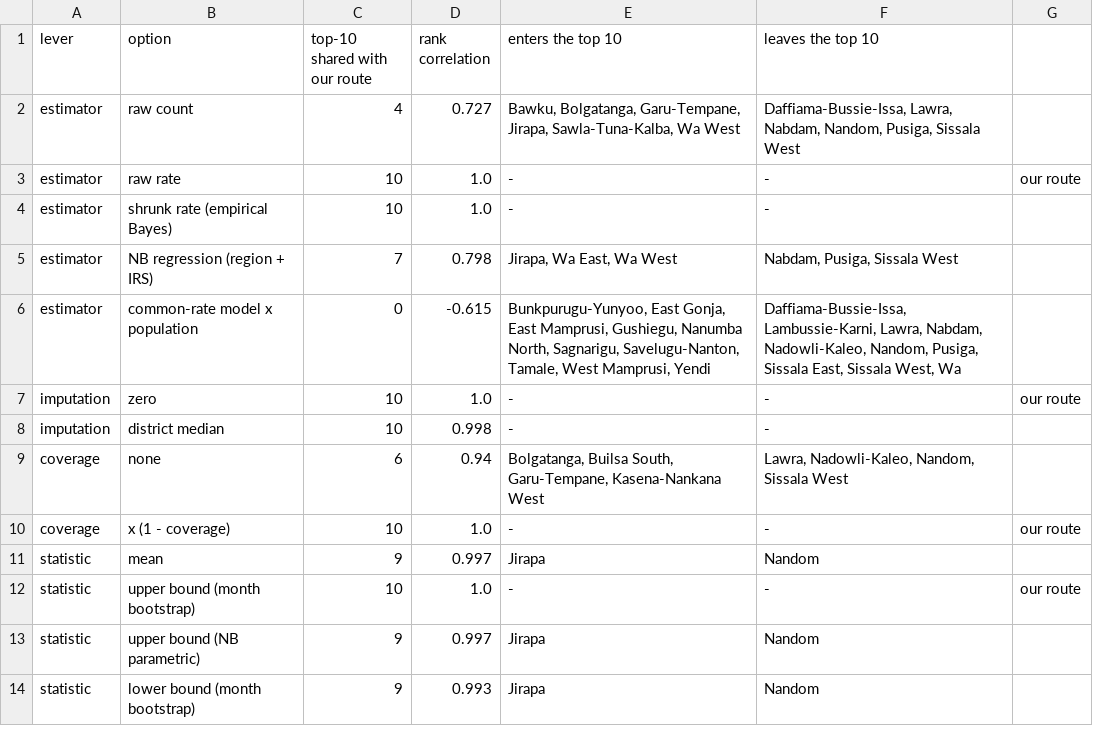
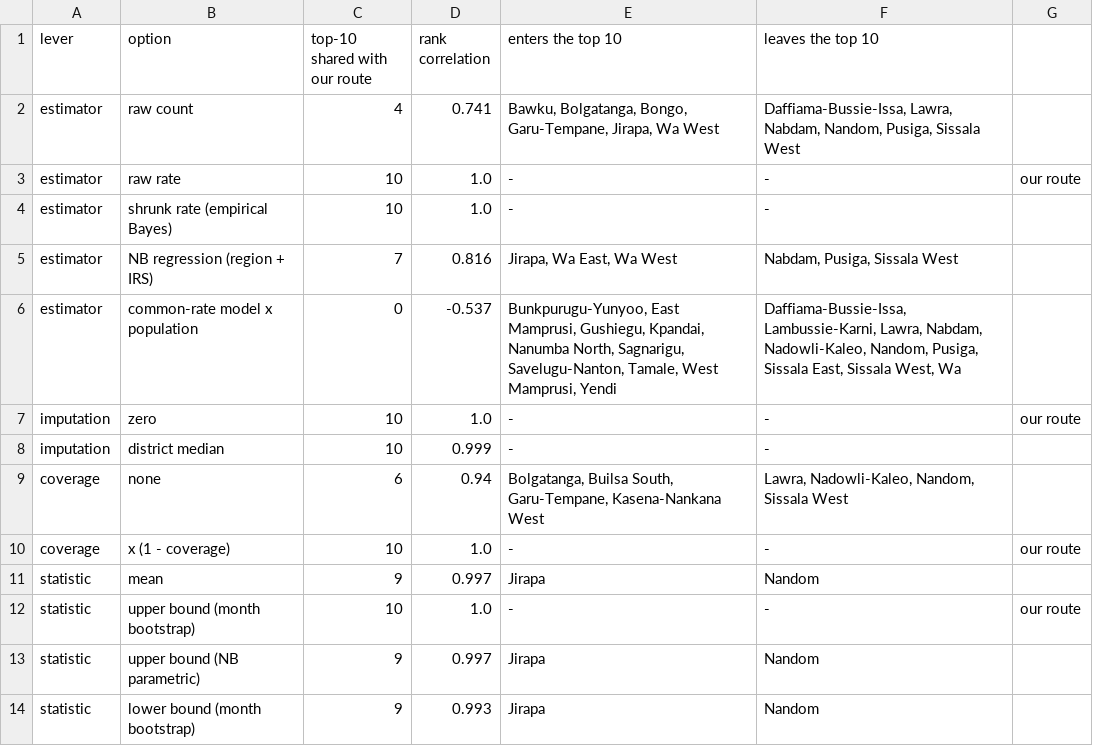
Before and after one commit to ASU-MICS-2028/mle-group-1-prosit-1, a CSV file: outputs/tables/matrix_D_levers.csv, drawn as a sheet.

```diff
--- a/outputs/tables/matrix_D_levers.csv
+++ b/outputs/tables/matrix_D_levers.csv
@@ -1,9 +1,9 @@
 lever,option,top-10 shared with our route,rank correlation,enters the top 10,leaves the top 10,
-estimator,raw count,4,0.727,"Bawku, Bolgatanga, Garu-Tempane, Jirapa, Sawla-Tuna-Kalba, Wa West","Daffiama-Bussie-Issa, Lawra, Nabdam, Nandom, Pusiga, Sissala West",
+estimator,raw count,4,0.741,"Bawku, Bolgatanga, Bongo, Garu-Tempane, Jirapa, Wa West","Daffiama-Bussie-Issa, Lawra, Nabdam, Nandom, Pusiga, Sissala West",
 estimator,raw rate,10,1.0,-,-,our route
 estimator,shrunk rate (empirical Bayes),10,1.0,-,-,
-estimator,NB regression (region + IRS),7,0.798,"Jirapa, Wa East, Wa West","Nabdam, Pusiga, Sissala West",
-estimator,common-rate model x population,0,-0.615,"Bunkpurugu-Yunyoo, East Gonja, East Mamprusi, Gushiegu, Nanumba North, Sagnarigu, Savelugu-Nanton, Tamale, West Mamprusi, Yendi","Daffiama-Bussie-Issa, Lambussie-Karni, Lawra, Nabdam, Nadowli-Kaleo, Nandom, Pusiga, Sissala East, Sissala West, Wa",
+estimator,NB regression (region + IRS),7,0.816,"Jirapa, Wa East, Wa West","Nabdam, Pusiga, Sissala West",
+estimator,common-rate model x population,0,-0.537,"Bunkpurugu-Yunyoo, East Mamprusi, Gushiegu, Kpandai, Nanumba North, Sagnarigu, Savelugu-Nanton, Tamale, West Mamprusi, Yendi","Daffiama-Bussie-Issa, Lambussie-Karni, Lawra, Nabdam, Nadowli-Kaleo, Nandom, Pusiga, Sissala East, Sissala West, Wa",
 imputation,zero,10,1.0,-,-,our route
-imputation,district median,10,0.998,-,-,
+imputation,district median,10,0.999,-,-,
 coverage,none,6,0.94,"Bolgatanga, Builsa South, Garu-Tempane, Kasena-Nankana West","Lawra, Nadowli-Kaleo, Nandom, Sissala West",
```
Also changed, not shown: outputs/tables/allocation_all_districts.csv, outputs/tables/matrix_D_allocation.csv, 7 other files.
